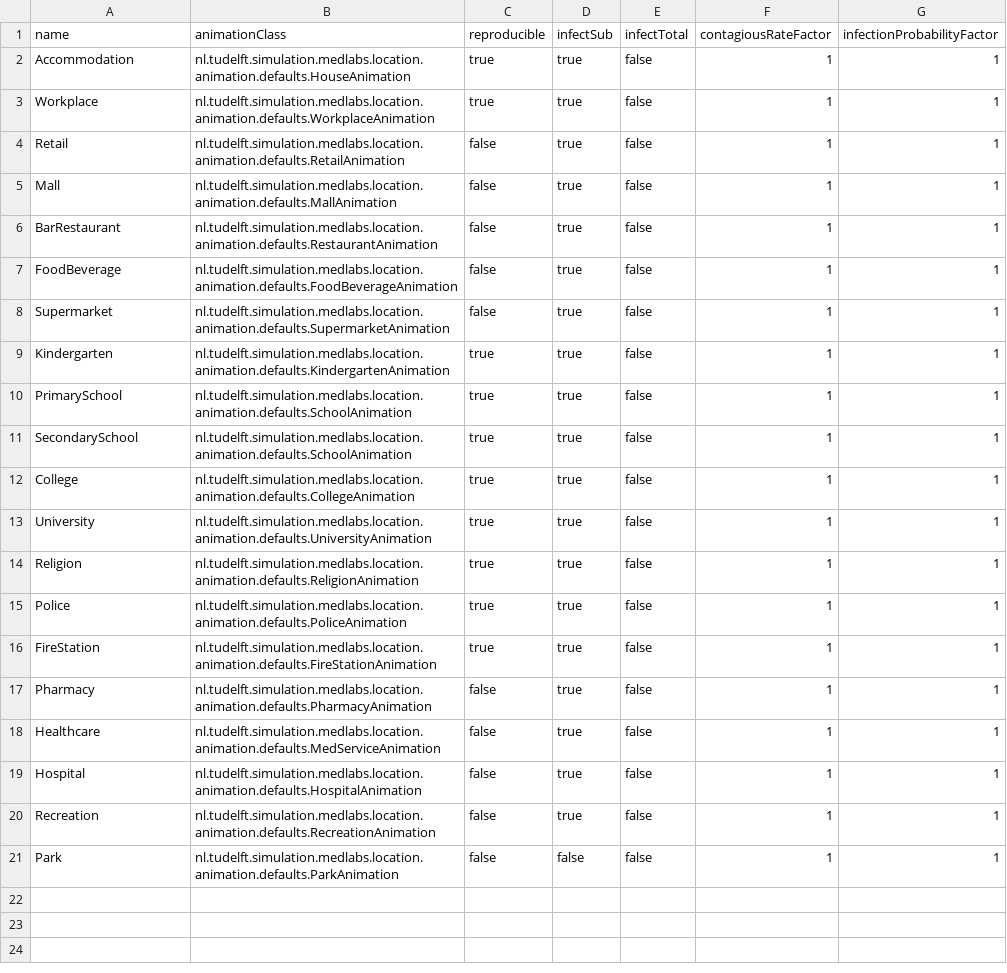
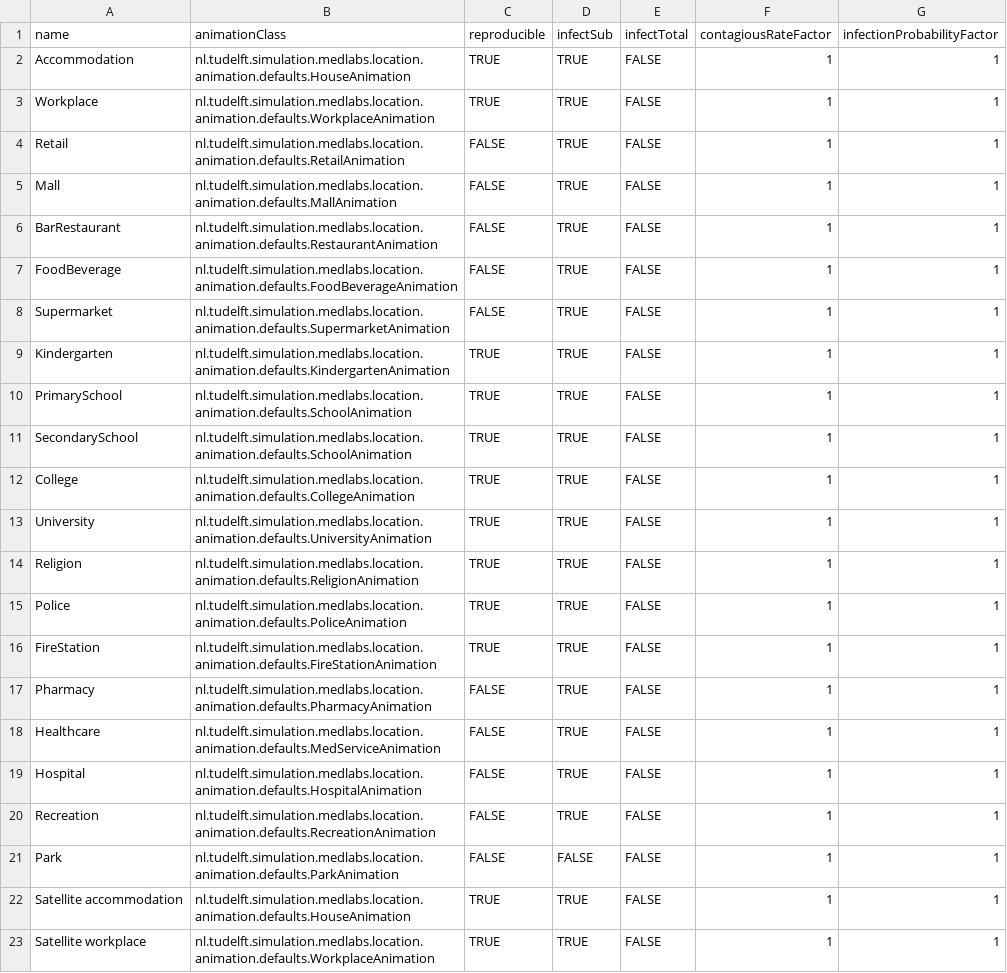
Before and after one commit to averbraeck/medlabs-heros, a CSV file: data/thehague/locationtypes.csv, drawn as a sheet.

Commit message:
comment warnings and update input data

```diff
--- a/data/thehague/locationtypes.csv
+++ b/data/thehague/locationtypes.csv
@@ -1,21 +1,23 @@
 name,animationClass,reproducible,infectSub,infectTotal,contagiousRateFactor,infectionProbabilityFactor
-Accommodation,nl.tudelft.simulation.medlabs.location.animation.defaults.HouseAnimation,true,true,false,1,1
-Workplace,nl.tudelft.simulation.medlabs.location.animation.defaults.WorkplaceAnimation,true,true,false,1,1
-Retail,nl.tudelft.simulation.medlabs.location.animation.defaults.RetailAnimation,false,true,false,1,1
-Mall,nl.tudelft.simulation.medlabs.location.animation.defaults.MallAnimation,false,true,false,1,1
-BarRestaurant,nl.tudelft.simulation.medlabs.location.animation.defaults.RestaurantAnimation,false,true,false,1,1
-FoodBeverage,nl.tudelft.simulation.medlabs.location.animation.defaults.FoodBeverageAnimation,false,true,false,1,1
-Supermarket,nl.tudelft.simulation.medlabs.location.animation.defaults.SupermarketAnimation,false,true,false,1,1
-Kindergarten,nl.tudelft.simulation.medlabs.location.animation.defaults.KindergartenAnimation,true,true,false,1,1
-PrimarySchool,nl.tudelft.simulation.medlabs.location.animation.defaults.SchoolAnimation,true,true,false,1,1
-SecondarySchool,nl.tudelft.simulation.medlabs.location.animation.defaults.SchoolAnimation,true,true,false,1,1
-College,nl.tudelft.simulation.medlabs.location.animation.defaults.CollegeAnimation,true,true,false,1,1
-University,nl.tudelft.simulation.medlabs.location.animation.defaults.UniversityAnimation,true,true,false,1,1
-Religion,nl.tudelft.simulation.medlabs.location.animation.defaults.ReligionAnimation,true,true,false,1,1
-Police,nl.tudelft.simulation.medlabs.location.animation.defaults.PoliceAnimation,true,true,false,1,1
-FireStation,nl.tudelft.simulation.medlabs.location.animation.defaults.FireStationAnimation,true,true,false,1,1
-Pharmacy,nl.tudelft.simulation.medlabs.location.animation.defaults.PharmacyAnimation,false,true,false,1,1
-Healthcare,nl.tudelft.simulation.medlabs.location.animation.defaults.MedServiceAnimation,false,true,false,1,1
-Hospital,nl.tudelft.simulation.medlabs.location.animation.defaults.HospitalAnimation,false,true,false,1,1
-Recreation,nl.tudelft.simulation.medlabs.location.animation.defaults.RecreationAnimation,false,true,false,1,1
-Park,nl.tudelft.simulation.medlabs.location.animation.defaults.ParkAnimation,false,false,false,1,1
+Accommodation,nl.tudelft.simulation.medlabs.location.animation.defaults.HouseAnimation,TRUE,TRUE,FALSE,1,1
+Workplace,nl.tudelft.simulation.medlabs.location.animation.defaults.WorkplaceAnimation,TRUE,TRUE,FALSE,1,1
+Retail,nl.tudelft.simulation.medlabs.location.animation.defaults.RetailAnimation,FALSE,TRUE,FALSE,1,1
+Mall,nl.tudelft.simulation.medlabs.location.animation.defaults.MallAnimation,FALSE,TRUE,FALSE,1,1
+BarRestaurant,nl.tudelft.simulation.medlabs.location.animation.defaults.RestaurantAnimation,FALSE,TRUE,FALSE,1,1
+FoodBeverage,nl.tudelft.simulation.medlabs.location.animation.defaults.FoodBeverageAnimation,FALSE,TRUE,FALSE,1,1
+Supermarket,nl.tudelft.simulation.medlabs.location.animation.defaults.SupermarketAnimation,FALSE,TRUE,FALSE,1,1
+Kindergarten,nl.tudelft.simulation.medlabs.location.animation.defaults.KindergartenAnimation,TRUE,TRUE,FALSE,1,1
+PrimarySchool,nl.tudelft.simulation.medlabs.location.animation.defaults.SchoolAnimation,TRUE,TRUE,FALSE,1,1
+SecondarySchool,nl.tudelft.simulation.medlabs.location.animation.defaults.SchoolAnimation,TRUE,TRUE,FALSE,1,1
+College,nl.tudelft.simulation.medlabs.location.animation.defaults.CollegeAnimation,TRUE,TRUE,FALSE,1,1
+University,nl.tudelft.simulation.medlabs.location.animation.defaults.UniversityAnimation,TRUE,TRUE,FALSE,1,1
+Religion,nl.tudelft.simulation.medlabs.location.animation.defaults.ReligionAnimation,TRUE,TRUE,FALSE,1,1
+Police,nl.tudelft.simulation.medlabs.location.animation.defaults.PoliceAnimation,TRUE,TRUE,FALSE,1,1
+FireStation,nl.tudelft.simulation.medlabs.location.animation.defaults.FireStationAnimation,TRUE,TRUE,FALSE,1,1
+Pharmacy,nl.tudelft.simulation.medlabs.location.animation.defaults.PharmacyAnimation,FALSE,TRUE,FALSE,1,1
+Healthcare,nl.tudelft.simulation.medlabs.location.animation.defaults.MedServiceAnimation,FALSE,TRUE,FALSE,1,1
+Hospital,nl.tudelft.simulation.medlabs.location.animation.defaults.HospitalAnimation,FALSE,TRUE,FALSE,1,1
+Recreation,nl.tudelft.simulation.medlabs.location.animation.defaults.RecreationAnimation,FALSE,TRUE,FALSE,1,1
+Park,nl.tudelft.simulation.medlabs.location.animation.defaults.ParkAnimation,FALSE,FALSE,FALSE,1,1
+Satellite accommodation,nl.tudelft.simulation.medlabs.location.animation.defaults.HouseAnimation,TRUE,TRUE,FALSE,1,1
+Satellite workplace,nl.tudelft.simulation.medlabs.location.animation.defaults.WorkplaceAnimation,TRUE,TRUE,FALSE,1,1
```
Also changed, not shown: 1 other file.
